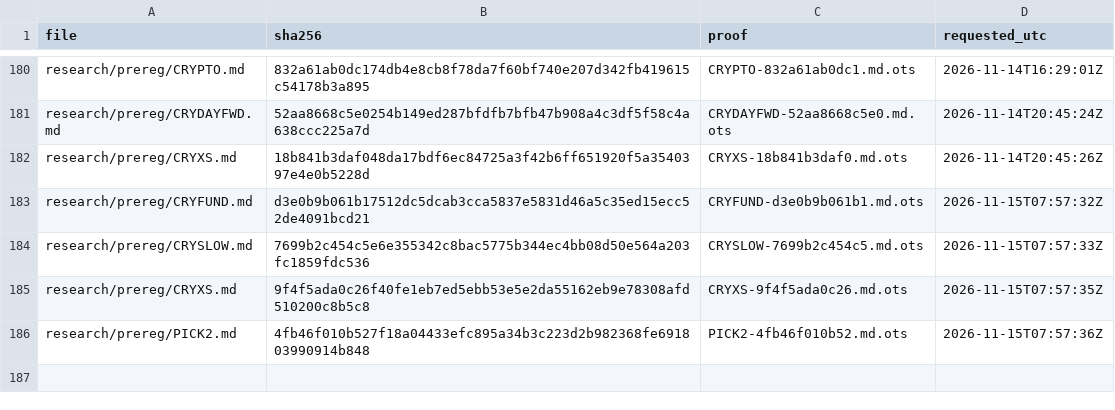
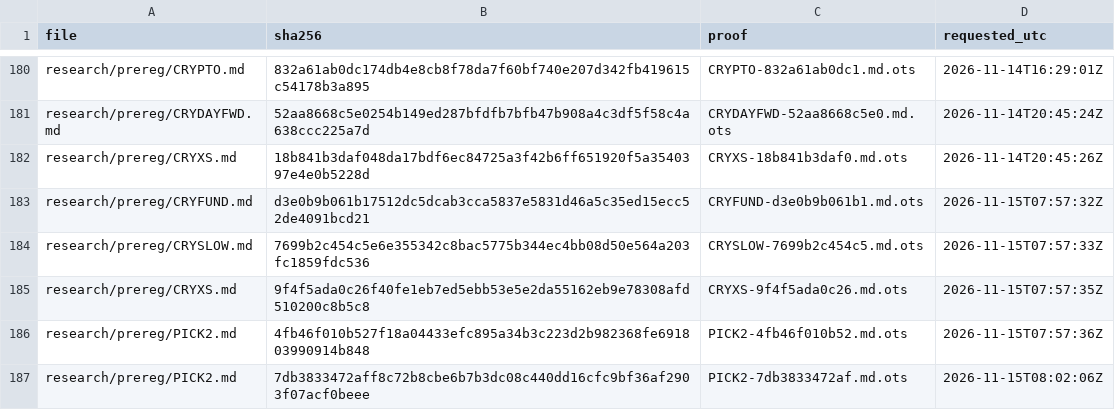
Before and after one commit to amit8f/edge-lab-public, a CSV file: timestamps/MANIFEST.csv, drawn as a sheet; only a part is shown, gaps mark what is left out; the diff names each change by its address in the sheet, - before the commit and + after, or states it on an @@ line.

```diff
--- a/timestamps/MANIFEST.csv
+++ b/timestamps/MANIFEST.csv
+row 187: research/prereg/PICK2.md | 7db3833472aff8c72b8cbe6b7b3dc08c440dd16cfc9bf36af2903f07acf0beee | PICK2-7db3833472af.md.ots | 2026-11-15T08:02:06Z
```
Also changed, not shown: 1 other file.
